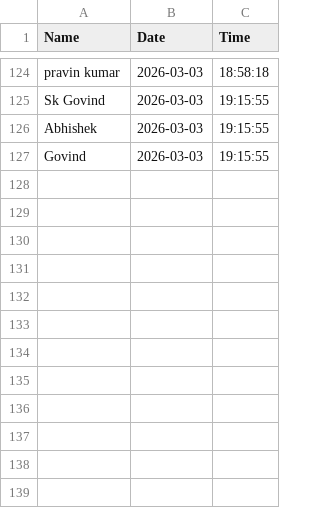
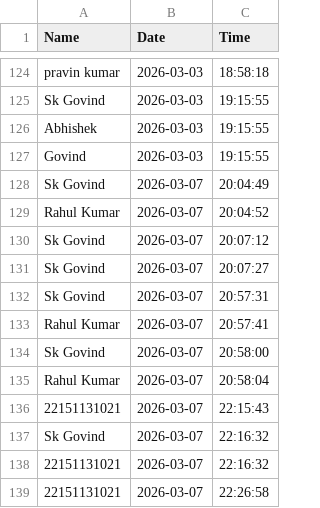
Before and after one commit to govindkumarsahu/smart-attendance-system-using-face-recognition, a CSV file: attendance.csv, drawn as a sheet; only a part is shown, gaps mark what is left out.

```diff
--- a/attendance.csv
+++ b/attendance.csv
@@ -127 +127,13 @@ Abhishek,2026-03-03,19:15:55
 Govind,2026-03-03,19:15:55
+Sk Govind,2026-03-07,20:04:49
+Rahul Kumar,2026-03-07,20:04:52
+Sk Govind,2026-03-07,20:07:12
+Sk Govind,2026-03-07,20:07:27
+Sk Govind,2026-03-07,20:57:31
+Rahul Kumar,2026-03-07,20:57:41
+Sk Govind,2026-03-07,20:58:00
+Rahul Kumar,2026-03-07,20:58:04
+22151131021,2026-03-07,22:15:43
+Sk Govind,2026-03-07,22:16:32
+22151131021,2026-03-07,22:16:32
+22151131021,2026-03-07,22:26:58
```
Also changed, not shown: 34 other files.
